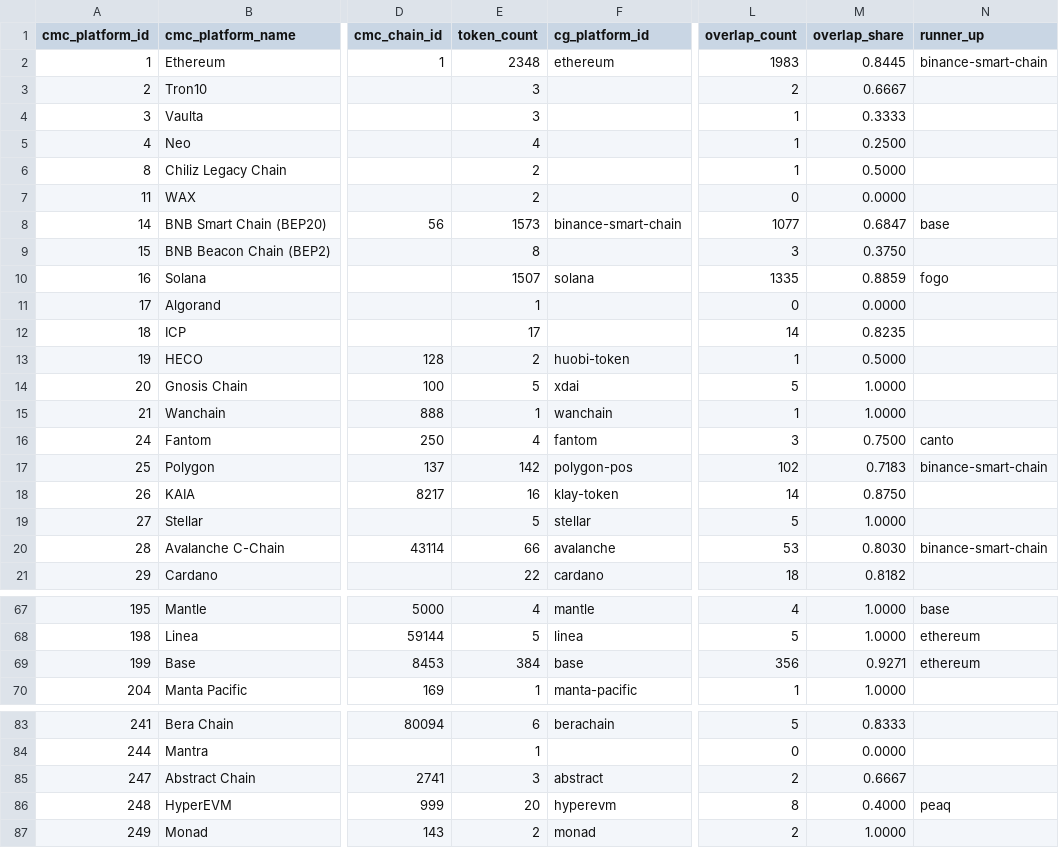
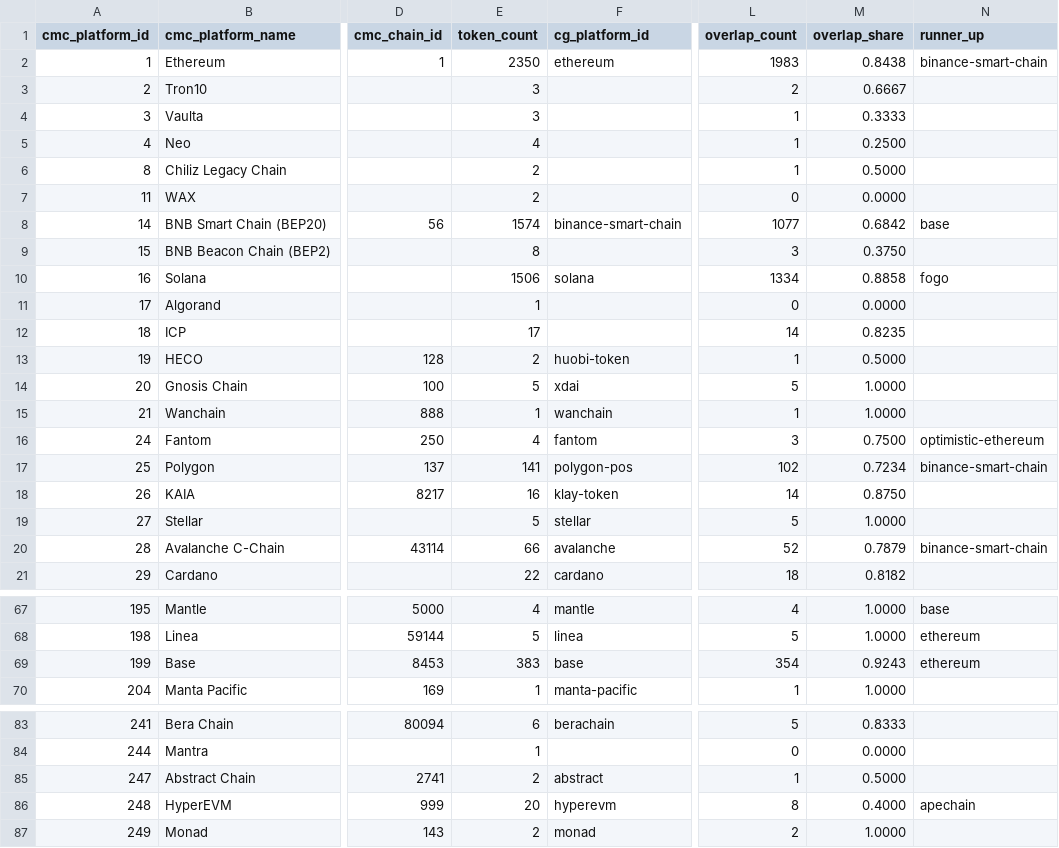
Before and after one commit to sachiew/cg-id-map, a CSV file: data/networks_cmc_cg.csv, drawn as a sheet; only a part is shown, gaps mark what is left out; the diff names each change by its address in the sheet, - before the commit and + after, or states it on an @@ line.

```diff
--- a/data/networks_cmc_cg.csv
+++ b/data/networks_cmc_cg.csv
-E2 (token_count): 2348
+E2 (token_count): 2350
-M2 (overlap_share): 0.8445
+M2 (overlap_share): 0.8438
-E8 (token_count): 1573
+E8 (token_count): 1574
-M8 (overlap_share): 0.6847
+M8 (overlap_share): 0.6842
-E10 (token_count): 1507
+E10 (token_count): 1506
-L10 (overlap_count): 1335
+L10 (overlap_count): 1334
-M10 (overlap_share): 0.8859
+M10 (overlap_share): 0.8858
-N16 (runner_up): canto
+N16 (runner_up): optimistic-ethereum
-E17 (token_count): 142
+E17 (token_count): 141
-M17 (overlap_share): 0.7183
+M17 (overlap_share): 0.7234
-L20 (overlap_count): 53
+L20 (overlap_count): 52
-M20 (overlap_share): 0.8030
+M20 (overlap_share): 0.7879
-E69 (token_count): 384
+E69 (token_count): 383
-L69 (overlap_count): 356
+L69 (overlap_count): 354
-M69 (overlap_share): 0.9271
+M69 (overlap_share): 0.9243
-E85 (token_count): 3
+E85 (token_count): 2
-L85 (overlap_count): 2
+L85 (overlap_count): 1
-M85 (overlap_share): 0.6667
+M85 (overlap_share): 0.5000
-N86 (runner_up): peaq
+N86 (runner_up): apechain
```
Also changed, not shown: data/cmc_to_cg.csv, data/review_queue.csv, 4 other files.
